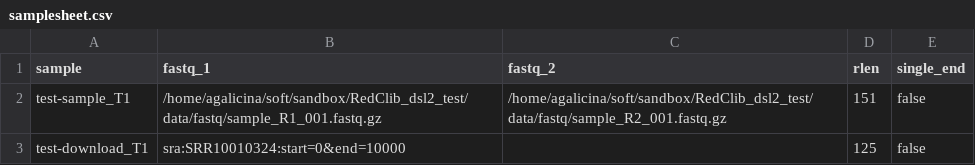
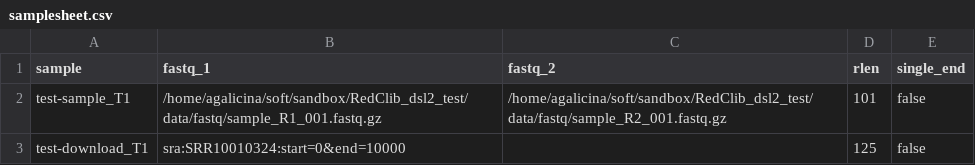
Before and after one commit to agalitsyna/RedClib, a CSV file: samplesheet.csv, drawn as a sheet.

```diff
--- a/samplesheet.csv
+++ b/samplesheet.csv
@@ -1,3 +1,3 @@
 sample,fastq_1,fastq_2,rlen,single_end
-test-sample_T1,/home/agalicina/soft/sandbox/RedClib_dsl2_test/data/fastq/sample_R1_001.fastq.gz,/home/agalicina/soft/sandbox/RedClib_dsl2_test/data/fastq/sample_R2_001.fastq.gz,151,false
+test-sample_T1,/home/agalicina/soft/sandbox/RedClib_dsl2_test/data/fastq/sample_R1_001.fastq.gz,/home/agalicina/soft/sandbox/RedClib_dsl2_test/data/fastq/sample_R2_001.fastq.gz,101,false
 test-download_T1,sra:SRR10010324:start=0&end=10000,,125,false
```
Also changed, not shown: 10 other files.
